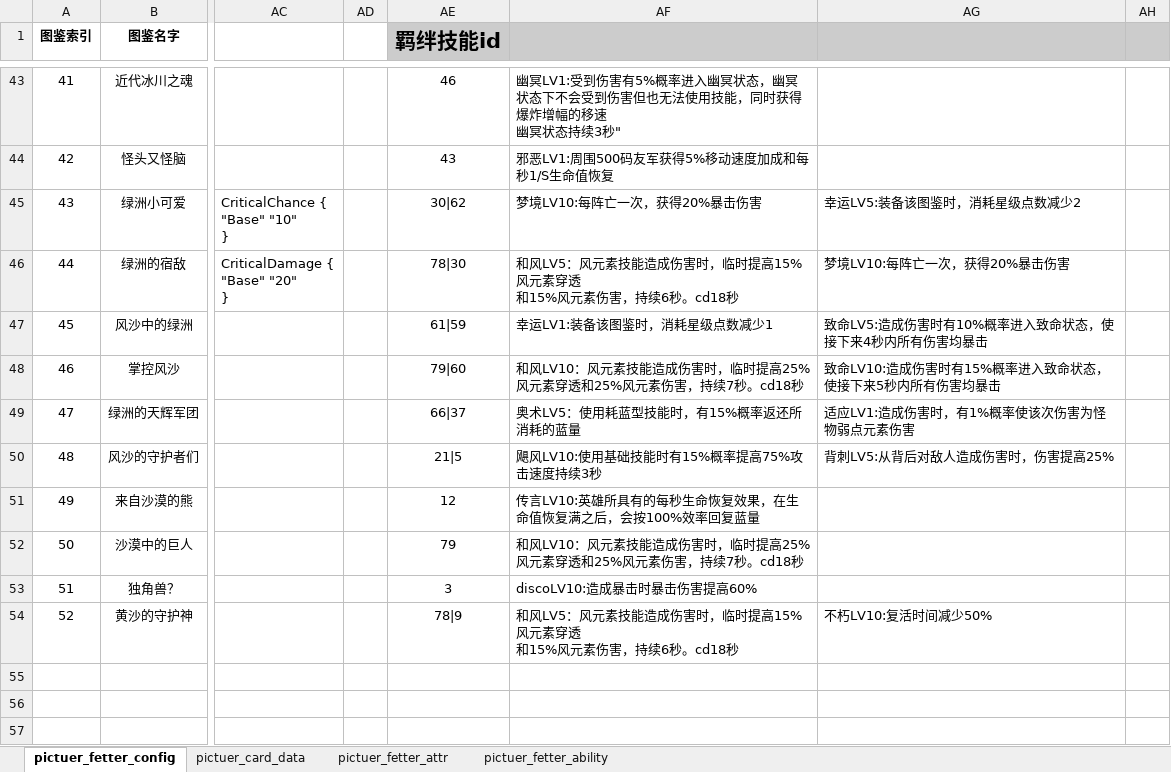
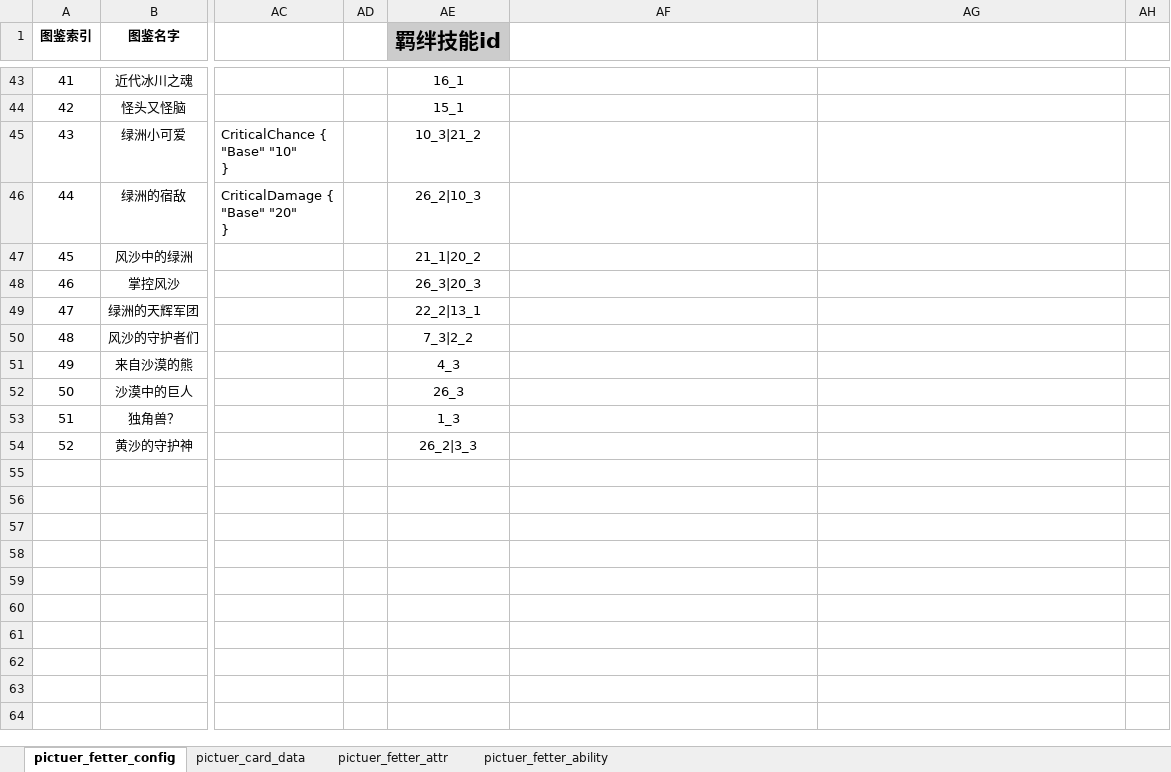
Before and after one commit to YPYT1/nobody, an Excel workbook: excels/config/server/picture/picture_config.xlsx, sheet pictuer_fetter_config, drawn as a sheet; only a part is shown, gaps mark what is left out; the shorter side is filled out with more unchanged rows; values as stored, in another font and other column widths than the file's, no borders; ↵ is a line break in a cell; the diff covers the shown part only; the diff names each change by its address in the sheet, - before the commit and + after, or states it on an @@ line.

```diff
--- a/excels/config/server/picture/picture_config.xlsx (sheet pictuer_fetter_config)
+++ b/excels/config/server/picture/picture_config.xlsx (sheet pictuer_fetter_config)
-AF1:AH1 fill: #CCCCCC
+AF1:AH1 fill: none
-AE43 (羁绊技能id): 46
+AE43 (羁绊技能id): 16_1
-AF43: 幽冥LV1:受到伤害有5%概率进入幽冥状态，幽冥状态下不会受到伤害但也无法使用技能，同时获得爆炸增幅的移速 ↵ 幽冥状态持续3秒"
+AF43: (empty)
-AE44 (羁绊技能id): 43
+AE44 (羁绊技能id): 15_1
-AF44: 邪恶LV1:周围500码友军获得5%移动速度加成和每秒1/S生命值恢复
+AF44: (empty)
-AE45 (羁绊技能id): 30|62
+AE45 (羁绊技能id): 10_3|21_2
-AF45: 梦境LV10:每阵亡一次，获得20%暴击伤害
+AF45: (empty)
-AG45: 幸运LV5:装备该图鉴时，消耗星级点数减少2
+AG45: (empty)
-AE46 (羁绊技能id): 78|30
+AE46 (羁绊技能id): 26_2|10_3
-AF46: 和风LV5：风元素技能造成伤害时，临时提高15%风元素穿透 ↵ 和15%风元素伤害，持续6秒。cd18秒
+AF46: (empty)
-AG46: 梦境LV10:每阵亡一次，获得20%暴击伤害
+AG46: (empty)
-AE47 (羁绊技能id): 61|59
+AE47 (羁绊技能id): 21_1|20_2
-AF47: 幸运LV1:装备该图鉴时，消耗星级点数减少1
+AF47: (empty)
-AG47: 致命LV5:造成伤害时有10%概率进入致命状态，使接下来4秒内所有伤害均暴击
+AG47: (empty)
-AE48 (羁绊技能id): 79|60
+AE48 (羁绊技能id): 26_3|20_3
-AF48: 和风LV10：风元素技能造成伤害时，临时提高25%风元素穿透和25%风元素伤害，持续7秒。cd18秒
+AF48: (empty)
-AG48: 致命LV10:造成伤害时有15%概率进入致命状态，使接下来5秒内所有伤害均暴击
+AG48: (empty)
-AE49 (羁绊技能id): 66|37
+AE49 (羁绊技能id): 22_2|13_1
-AF49: 奥术LV5：使用耗蓝型技能时，有15%概率返还所消耗的蓝量
+AF49: (empty)
-AG49: 适应LV1:造成伤害时，有1%概率使该次伤害为怪物弱点元素伤害
+AG49: (empty)
-AE50 (羁绊技能id): 21|5
+AE50 (羁绊技能id): 7_3|2_2
-AF50: 飓风LV10:使用基础技能时有15%概率提高75%攻击速度持续3秒
+AF50: (empty)
-AG50: 背刺LV5:从背后对敌人造成伤害时，伤害提高25%
+AG50: (empty)
-AE51 (羁绊技能id): 12
+AE51 (羁绊技能id): 4_3
-AF51: 传言LV10:英雄所具有的每秒生命恢复效果，在生命值恢复满之后，会按100%效率回复蓝量
+AF51: (empty)
-AE52 (羁绊技能id): 79
+AE52 (羁绊技能id): 26_3
-AF52: 和风LV10：风元素技能造成伤害时，临时提高25%风元素穿透和25%风元素伤害，持续7秒。cd18秒
+AF52: (empty)
-AE53 (羁绊技能id): 3
+AE53 (羁绊技能id): 1_3
-AF53: discoLV10:造成暴击时暴击伤害提高60%
+AF53: (empty)
-AE54 (羁绊技能id): 78|9
+AE54 (羁绊技能id): 26_2|3_3
-AF54: 和风LV5：风元素技能造成伤害时，临时提高15%风元素穿透 ↵ 和15%风元素伤害，持续6秒。cd18秒
+AF54: (empty)
-AG54: 不朽LV10:复活时间减少50%
+AG54: (empty)
```
Also changed, not shown: 102 edited cells and cell formats elsewhere in this sheet, sheet pictuer_fetter_ability.
